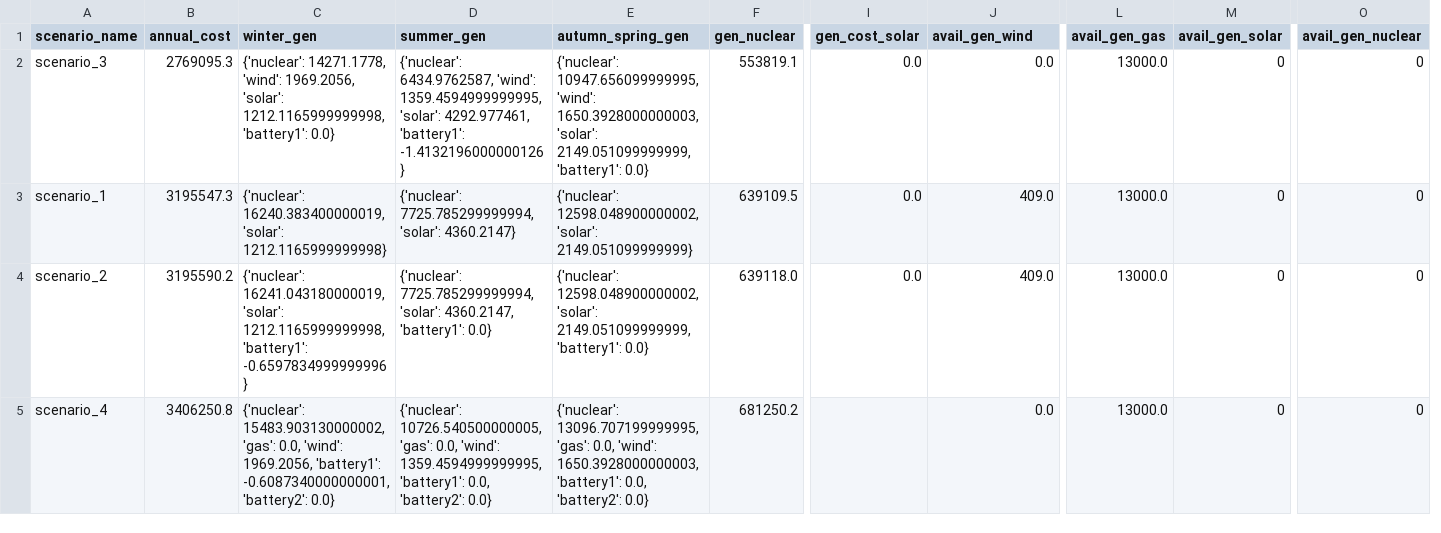
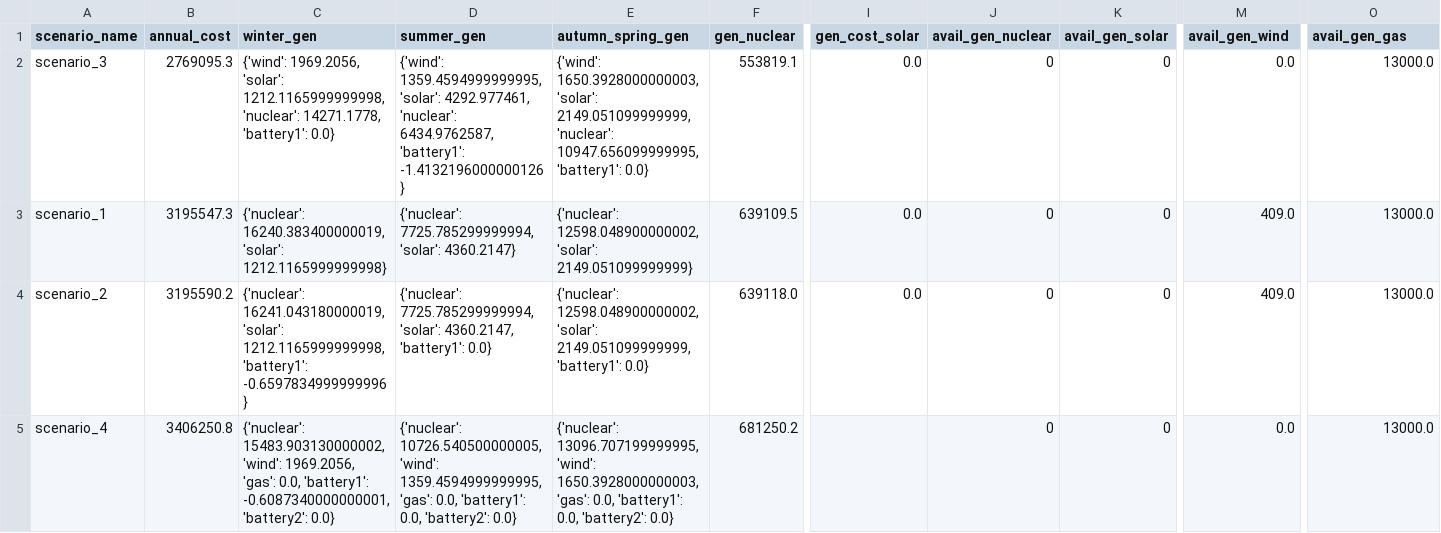
Before and after one commit to vierui/vt2-optimization-datamodels, a CSV file: data/results/scenario_results_with_investment.csv, drawn as a sheet; only a part is shown, gaps mark what is left out; removed rows and columns are numbered as before the commit, all else as after; the diff names each change by its address in the sheet, - before the commit and + after, or states it on an @@ line.

```diff
--- a/data/results/scenario_results_with_investment.csv
+++ b/data/results/scenario_results_with_investment.csv
+column K (avail_gen_solar), rows 2-5: all 0
-column L (avail_gen_gas), rows 2-5: all 13000.0
-J1: avail_gen_wind
+J1: avail_gen_nuclear
-M1: avail_gen_solar
+M1: avail_gen_wind
-O1: avail_gen_nuclear
+O1: avail_gen_gas
-C2 (winter_gen): {'nuclear': 14271.1778, 'wind': 1969.2056, 'solar': 1212.1165999999998, 'battery1': 0.0}
+C2 (winter_gen): {'wind': 1969.2056, 'solar': 1212.1165999999998, 'nuclear': 14271.1778, 'battery1': 0.0}
-D2 (summer_gen): {'nuclear': 6434.9762587, 'wind': 1359.4594999999995, 'solar': 4292.977461, 'battery1': -1.4132196000000126}
+D2 (summer_gen): {'wind': 1359.4594999999995, 'solar': 4292.977461, 'nuclear': 6434.9762587, 'battery1': -1.4132196000000126}
-E2 (autumn_spring_gen): {'nuclear': 10947.656099999995, 'wind': 1650.3928000000003, 'solar': 2149.051099999999, 'battery1': 0.0}
+E2 (autumn_spring_gen): {'wind': 1650.3928000000003, 'solar': 2149.051099999999, 'nuclear': 10947.656099999995, 'battery1': 0.0}
-J2 (avail_gen_nuclear): 0.0
+J2 (avail_gen_nuclear): 0
-M2 (avail_gen_wind): 0
+M2 (avail_gen_wind): 0.0
-O2:O5 (avail_gen_gas): 0
+O2:O5 (avail_gen_gas): 13000.0
-J3:J4 (avail_gen_nuclear): 409.0
+J3:J4 (avail_gen_nuclear): 0
-M3:M4 (avail_gen_wind): 0
+M3:M4 (avail_gen_wind): 409.0
-C5 (winter_gen): {'nuclear': 15483.903130000002, 'gas': 0.0, 'wind': 1969.2056, 'battery1': -0.6087340000000001,…
+C5 (winter_gen): {'nuclear': 15483.903130000002, 'wind': 1969.2056, 'gas': 0.0, 'battery1': -0.6087340000000001,…
-D5 (summer_gen): {'nuclear': 10726.540500000005, 'gas': 0.0, 'wind': 1359.4594999999995, 'battery1': 0.0,…
+D5 (summer_gen): {'nuclear': 10726.540500000005, 'wind': 1359.4594999999995, 'gas': 0.0, 'battery1': 0.0,…
-E5 (autumn_spring_gen): {'nuclear': 13096.707199999995, 'gas': 0.0, 'wind': 1650.3928000000003, 'battery1': 0.0,…
+E5 (autumn_spring_gen): {'nuclear': 13096.707199999995, 'wind': 1650.3928000000003, 'gas': 0.0, 'battery1': 0.0,…
-J5 (avail_gen_nuclear): 0.0
+J5 (avail_gen_nuclear): 0
-M5 (avail_gen_wind): 0
+M5 (avail_gen_wind): 0.0
```
Also changed, not shown: data/results/scenario_results.csv, 37 other files.
